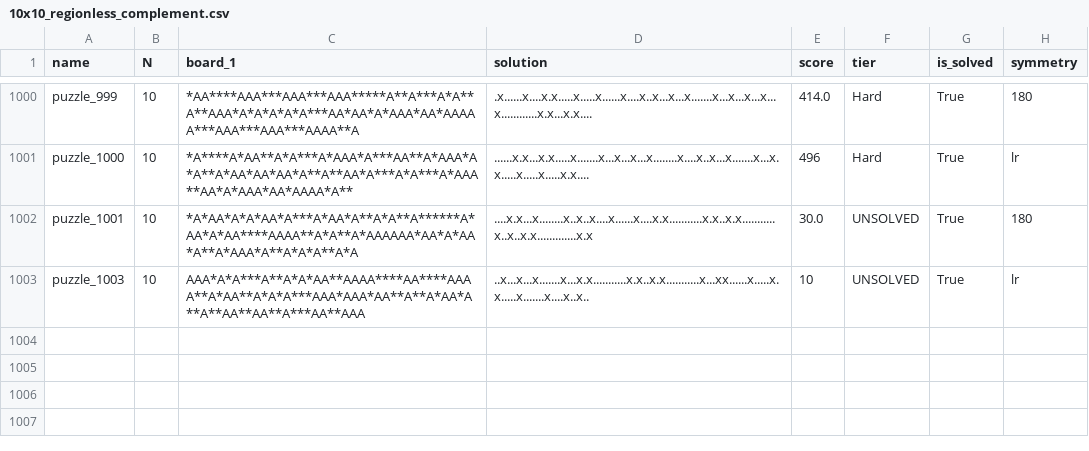
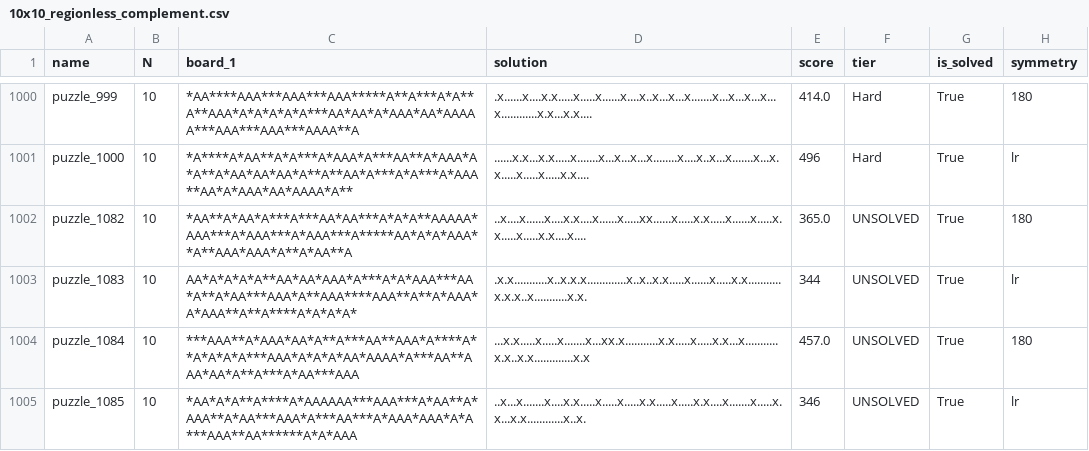
Before and after one commit to JoshMermel/multiverse-star-battle, a CSV file: data/10x10_regionless_complement.csv, drawn as a sheet; only a part is shown, gaps mark what is left out.

```diff
--- a/data/10x10_regionless_complement.csv
+++ b/data/10x10_regionless_complement.csv
@@ -1001,3 +1001,5 @@ puzzle_999,10,*AA****AAA***AAA***AAA*****A**A***A*A**A**AAA*A*A*A*A*A***AA*AA*A*
 puzzle_1000,10,*A****A*AA**A*A***A*AAA*A***AA**A*AAA*A*A**A*AA*AA*AA*A**A**AA*A***A*A***A*AAA**AA*A*AAA*AA*AAAA*A**,......x.x...x.x.....x.......x...x...x...x........x....x..x...x.......x...x.x.....x.....x.....x.x....,496,Hard,True,lr
-puzzle_1001,10,*A*AA*A*A*AA*A***A*AA*A**A*A**A******A*AA*A*AA****AAAA**A*A**A*AAAAAA*AA*A*AA*A**A*AAA*A**A*A*A**A*A,....x.x...x........x..x..x....x......x....x.x...........x.x..x.x...........x..x..x.x.............x.x,30.0,UNSOLVED,True,180
-puzzle_1003,10,AAA*A*A***A**A*A*AA**AAAA****AA****AAAA**A*AA**A*A*A***AAA*AAA*AA**A**A*AA*A**A**AA**AA**A***AA**AAA,..x...x...x.......x...x.x...........x.x..x.x...........x...xx......x.....x.x.....x.......x....x..x..,10,UNSOLVED,True,lr
+puzzle_1082,10,*AA**A*AA*A***A***AA*AA***A*A*A**AAAAA*AAA***A*AAA***A*AAA***A*****AA*A*A*AAA**A**AAA*AAA*A**A*AA**A,..x....x......x....x.x....x......x.....xx......x.....x.x.....x......x.....x.x.....x.....x.x....x....,365.0,UNSOLVED,True,180
+puzzle_1083,10,AA*A*A*A*A**AA*AA*AAA*A***A*A*AAA***AA*A**A*AA***AAA*A**AAA****AAA**A**A*AAA*A*AAA**A**A****A*A*A*A*,.x.x...........x..x.x.x.............x..x..x.x.....x......x.....x.x...........x.x.x..x...........x.x.,344,UNSOLVED,True,lr
+puzzle_1084,10,***AAA**A*AAA*AA*A**A***AA**AAA*A****A**A*A*A*A***AAA*A*A*A*AA*AAAA*A***AA**AAA*AA*A**A***A*AA***AAA,...x.x.....x.....x.......x...xx.x...........x.x.....x.....x.x...x...........x.x..x.x.............x.x,457.0,UNSOLVED,True,180
+puzzle_1085,10,*AA*A*A**A****A*AAAAAA***AAA***A*AA**A*AAA**A*AA***AAA*A***AA***A*AAA*AAA*A*A***AAA**AA******A*A*AAA,..x...x.......x....x.x.....x.....x.....x.x.....x.....x.x....x.......x.....x.x...x.x............x..x.,346,UNSOLVED,True,lr
```
Also changed, not shown: data/8x8_regionless_complement.csv, 1 other file.
